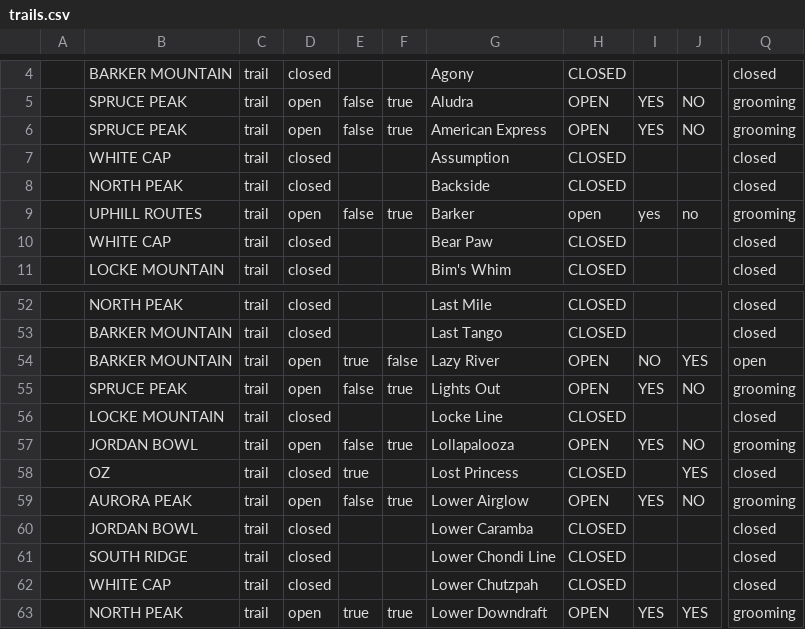
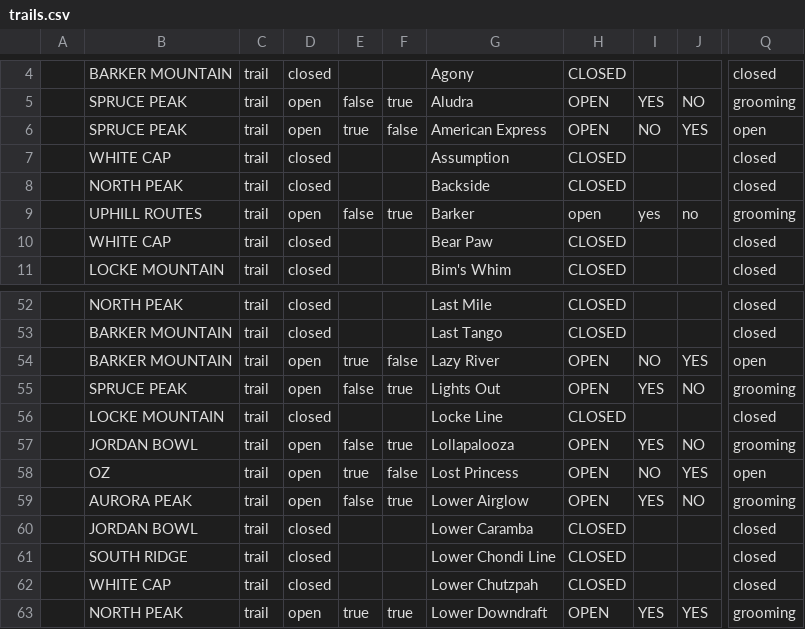
Before and after one commit to abkfenris/SundayRiverConditions, a CSV file: trails.csv, drawn as a sheet; only a part is shown, gaps mark what is left out; the diff names each change by its address in the sheet, - before the commit and + after, or states it on an @@ line.

```diff
--- a/trails.csv
+++ b/trails.csv
-E6: false
+E6: true
-F6: true
+F6: false
-I6: YES
+I6: NO
-J6: NO
+J6: YES
-Q6: grooming
+Q6: open
-D58: closed
+D58: open
-F58: (empty)
+F58: false
-H58: CLOSED
+H58: OPEN
-I58: (empty)
+I58: NO
-Q58: closed
+Q58: open
```
Also changed, not shown: lifts.csv, 1 other file.
